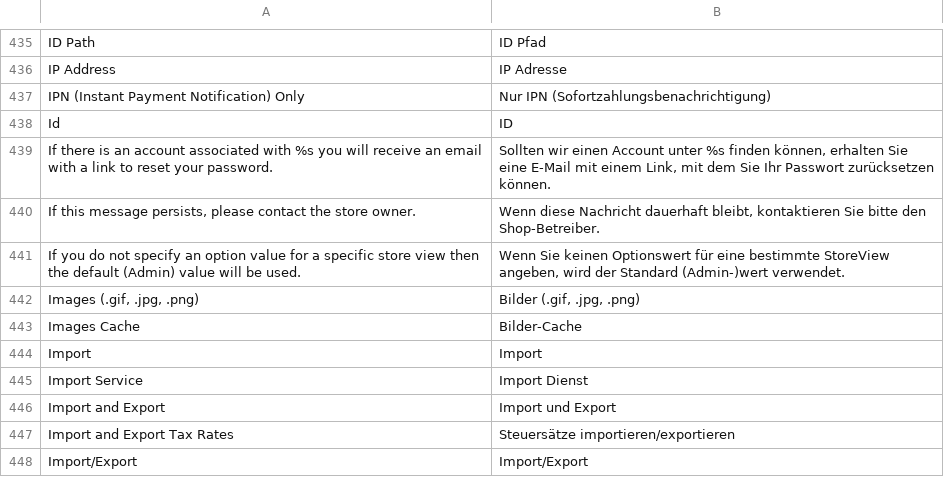
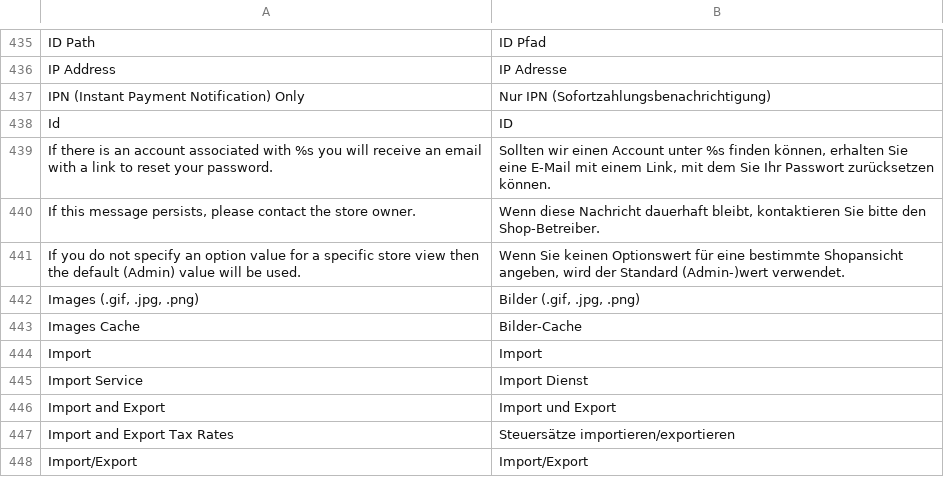
Before and after one commit to b3-it/magento-lts, a CSV file: app/locale/de_DE/Mage_Adminhtml.csv, drawn as a sheet; only a part is shown, gaps mark what is left out.

Commit message:
* ALLE :: Anpassung Übersetzung

```diff
--- a/app/locale/de_DE/Mage_Adminhtml.csv
+++ b/app/locale/de_DE/Mage_Adminhtml.csv
@@ -440,3 +440,3 @@
 "If this message persists, please contact the store owner.","Wenn diese Nachricht dauerhaft bleibt, kontaktieren Sie bitte den Shop-Betreiber."
-"If you do not specify an option value for a specific store view then the default (Admin) value will be used.","Wenn Sie keinen Optionswert für eine bestimmte StoreView angeben, wird der Standard (Admin-)wert verwendet."
+"If you do not specify an option value for a specific store view then the default (Admin) value will be used.","Wenn Sie keinen Optionswert für eine bestimmte Shopansicht angeben, wird der Standard (Admin-)wert verwendet."
 "Images (.gif, .jpg, .png)","Bilder (.gif, .jpg, .png)"
```
